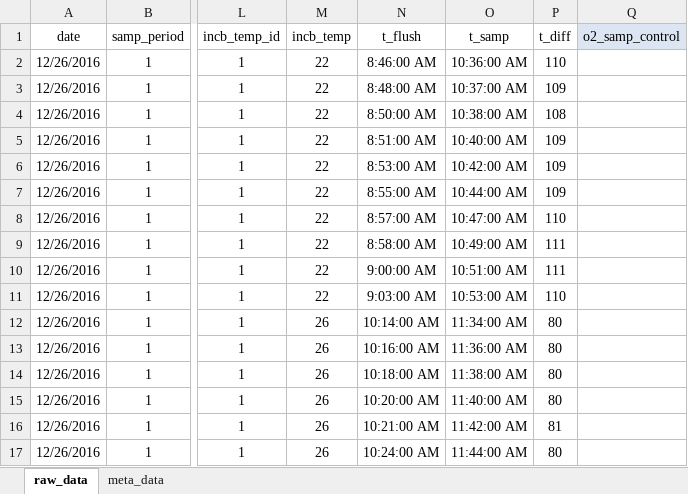
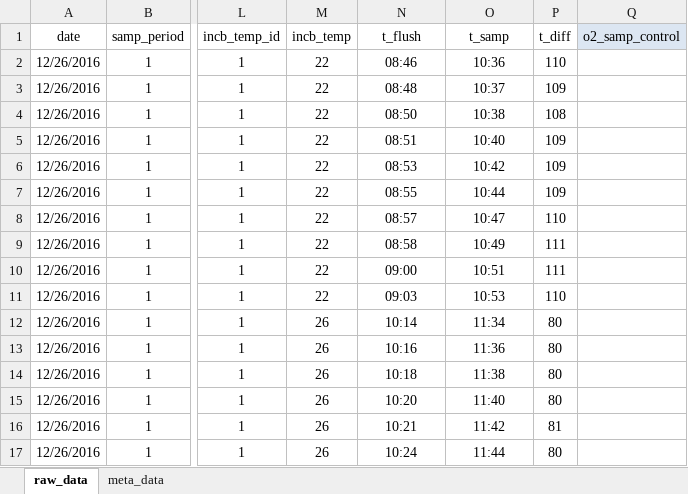
Before and after one commit to daniel1noble/smrrxn, an Excel workbook: data/ldeli_integrate.xlsx, sheet raw_data, drawn as a sheet; only a part is shown, gaps mark what is left out; values as stored, in another font and other column widths than the file's, no borders; the diff covers the shown part only; the diff names each change by its address in the sheet, - before the commit and + after, or states it on an @@ line.

Commit message:
data entry for sampling period 1 complete

```diff
--- a/data/ldeli_integrate.xlsx (sheet raw_data)
+++ b/data/ldeli_integrate.xlsx (sheet raw_data)
-N2 (t_flush): 8:46:00 AM
+N2 (t_flush): 08:46
-O2 (t_samp): 10:36:00 AM
+O2 (t_samp): 10:36
-N3 (t_flush): 8:48:00 AM
+N3 (t_flush): 08:48
-O3 (t_samp): 10:37:00 AM
+O3 (t_samp): 10:37
-N4 (t_flush): 8:50:00 AM
+N4 (t_flush): 08:50
-O4 (t_samp): 10:38:00 AM
+O4 (t_samp): 10:38
-N5 (t_flush): 8:51:00 AM
+N5 (t_flush): 08:51
-O5 (t_samp): 10:40:00 AM
+O5 (t_samp): 10:40
-N6 (t_flush): 8:53:00 AM
+N6 (t_flush): 08:53
-O6 (t_samp): 10:42:00 AM
+O6 (t_samp): 10:42
-N7 (t_flush): 8:55:00 AM
+N7 (t_flush): 08:55
-O7 (t_samp): 10:44:00 AM
+O7 (t_samp): 10:44
-N8 (t_flush): 8:57:00 AM
+N8 (t_flush): 08:57
-O8 (t_samp): 10:47:00 AM
+O8 (t_samp): 10:47
-N9 (t_flush): 8:58:00 AM
+N9 (t_flush): 08:58
-O9 (t_samp): 10:49:00 AM
+O9 (t_samp): 10:49
-N10 (t_flush): 9:00:00 AM
+N10 (t_flush): 09:00
-O10 (t_samp): 10:51:00 AM
+O10 (t_samp): 10:51
-N11 (t_flush): 9:03:00 AM
+N11 (t_flush): 09:03
-O11 (t_samp): 10:53:00 AM
+O11 (t_samp): 10:53
-N12 (t_flush): 10:14:00 AM
+N12 (t_flush): 10:14
-O12 (t_samp): 11:34:00 AM
+O12 (t_samp): 11:34
-N13 (t_flush): 10:16:00 AM
+N13 (t_flush): 10:16
-O13 (t_samp): 11:36:00 AM
+O13 (t_samp): 11:36
-N14 (t_flush): 10:18:00 AM
+N14 (t_flush): 10:18
-O14 (t_samp): 11:38:00 AM
+O14 (t_samp): 11:38
-N15 (t_flush): 10:20:00 AM
+N15 (t_flush): 10:20
-O15 (t_samp): 11:40:00 AM
+O15 (t_samp): 11:40
-N16 (t_flush): 10:21:00 AM
+N16 (t_flush): 10:21
-O16 (t_samp): 11:42:00 AM
+O16 (t_samp): 11:42
-N17 (t_flush): 10:24:00 AM
+N17 (t_flush): 10:24
-O17 (t_samp): 11:44:00 AM
+O17 (t_samp): 11:44
```
Also changed, not shown: 514 edited cells elsewhere in this sheet.
